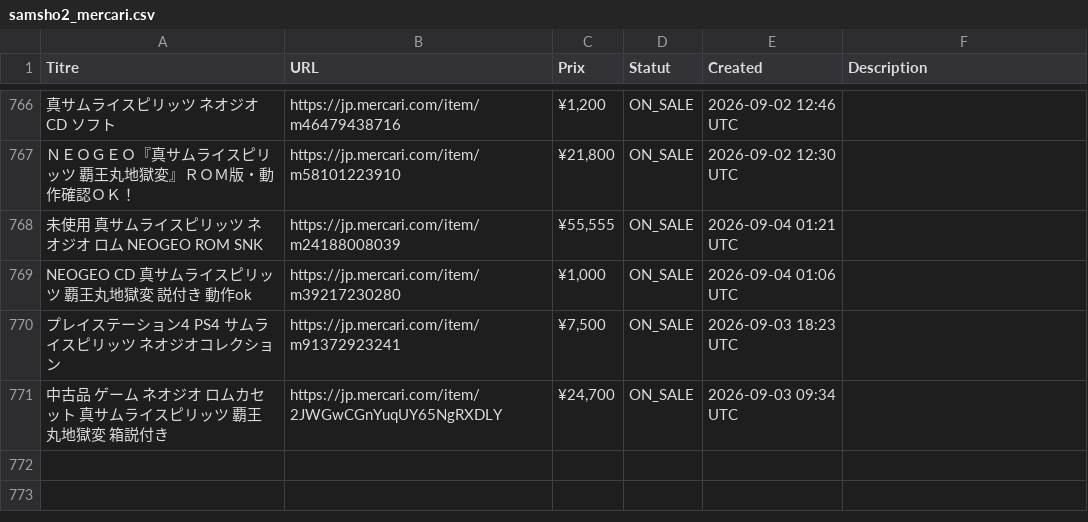
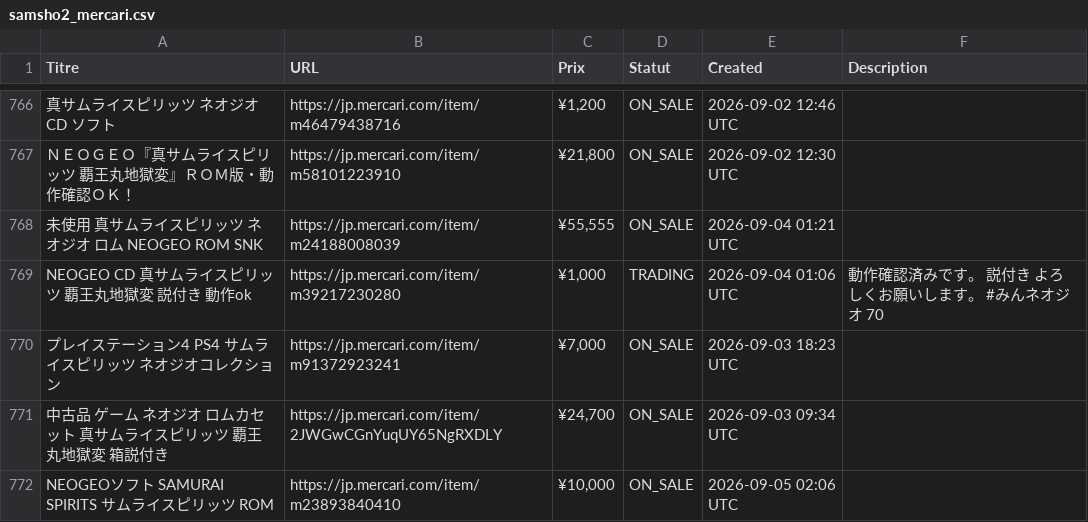
Before and after one commit to ltupin/stats-aes, a CSV file: data/raw/samsho2_mercari.csv, drawn as a sheet; only a part is shown, gaps mark what is left out; the diff covers the shown part only; the diff names each change by its address in the sheet, - before the commit and + after, or states it on an @@ line.

```diff
--- a/data/raw/samsho2_mercari.csv
+++ b/data/raw/samsho2_mercari.csv
-D769 (Statut): ON_SALE
+D769 (Statut): TRADING
-F769 (Description): (empty)
+F769 (Description): 動作確認済みです。 説付き よろしくお願いします。 #みんネオジオ 70
-C770 (Prix): ¥7,500
+C770 (Prix): ¥7,000
+row 772: NEOGEOソフト SAMURAI SPIRITS サムライスピリッツ ROM | https://jp.mercari.com/item/m23893840410 | ¥10,000 | ON_SALE | 2026-09-05 02:06 UTC
```
Also changed, not shown: 4 added rows and 14 edited cells elsewhere in this file, data/raw/ff2_mercari.csv, data/raw/ff3_mercari.csv, 55 other files.
